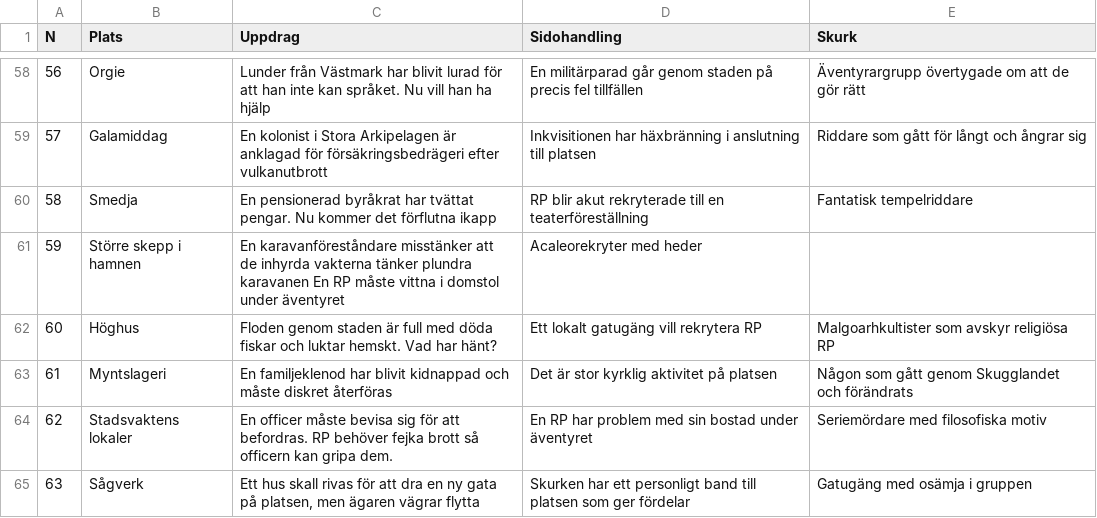
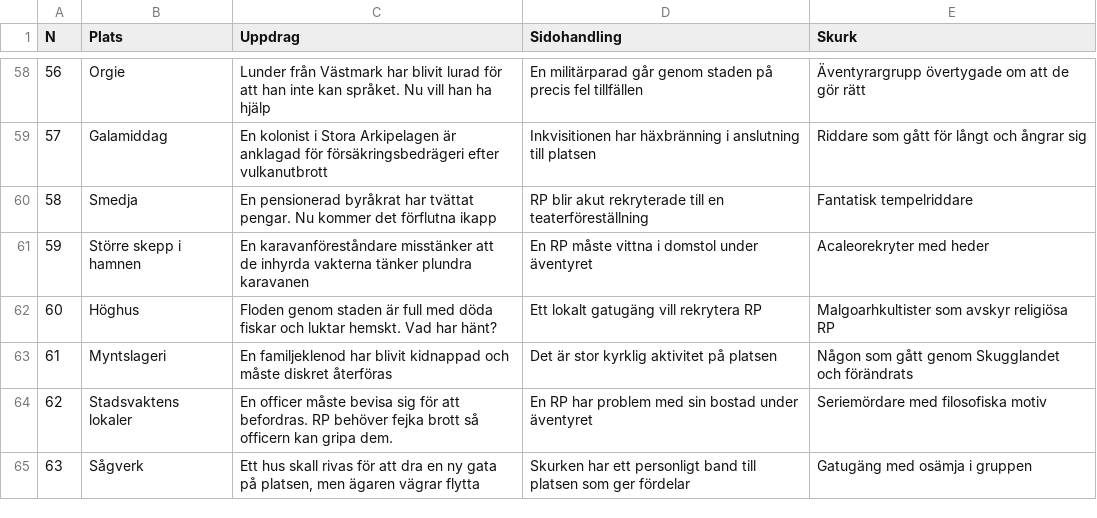
Before and after one commit to roobie/roobie.github.io, a TSV file: notes/story-tabell.tsv, drawn as a sheet; only a part is shown, gaps mark what is left out.

Commit message:
fix

```diff
--- a/notes/story-tabell.tsv
+++ b/notes/story-tabell.tsv
@@ -60,3 +60,3 @@ N	Plats	Uppdrag	Sidohandling	Skurk
 58	Smedja	En pensionerad byråkrat har tvättat pengar. Nu kommer det förflutna ikapp	RP blir akut rekryterade till en teaterföreställning	Fantatisk tempelriddare
-59	Större skepp i hamnen	En karavanföreståndare misstänker att de inhyrda vakterna tänker plundra karavanen  En RP måste vittna i domstol under äventyret	Acaleorekryter med heder
+59	Större skepp i hamnen	En karavanföreståndare misstänker att de inhyrda vakterna tänker plundra karavanen	En RP måste vittna i domstol under äventyret	Acaleorekryter med heder
 60	Höghus	Floden genom staden är full med döda fiskar och luktar hemskt. Vad har hänt?	Ett lokalt gatugäng vill rekrytera RP	Malgoarhkultister som avskyr religiösa RP
```
